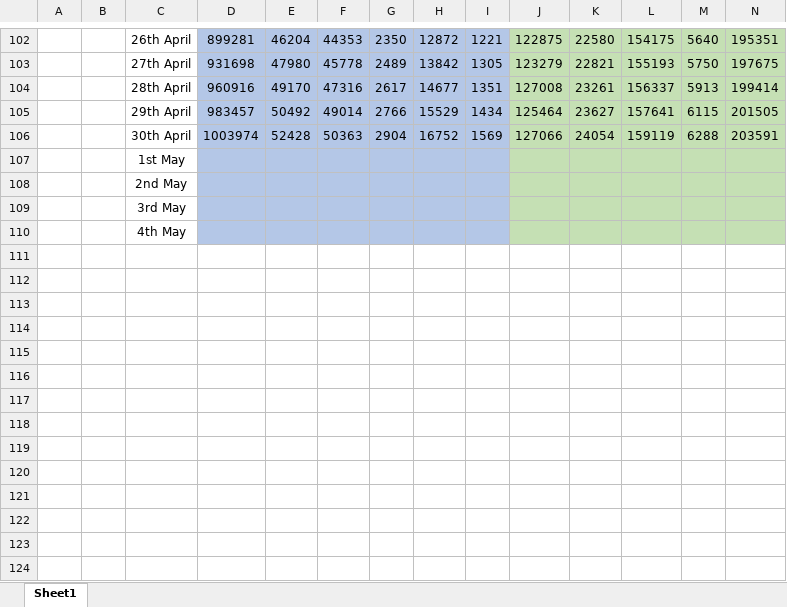
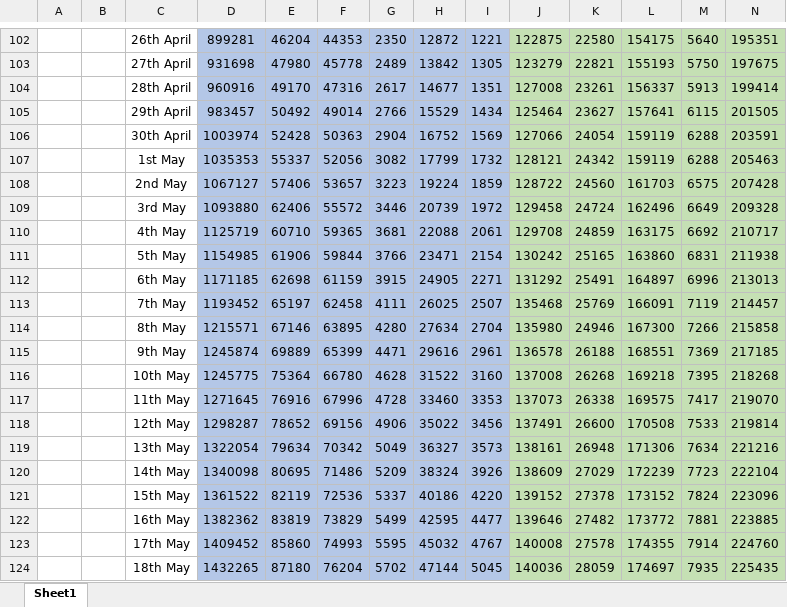
Before and after one commit to CalcsparBen/CoronaGraph, an Excel workbook: Case and Death Graph.xlsx, sheet Sheet1, drawn as a sheet; only a part is shown, gaps mark what is left out; values as stored, in another font and other column widths than the file's, no borders; removed rows and columns are numbered as before the commit, all else as after; rows hold the shown columns only; the diff covers the shown part only; the diff names each change by its address in the sheet, - before the commit and + after, or states it on an @@ line.

Commit message:
Update Case and Death Graph.xlsx

```diff
--- a/Case and Death Graph.xlsx (sheet Sheet1)
+++ b/Case and Death Graph.xlsx (sheet Sheet1)
-row 107:  |  | 1st May
-row 108:  |  | 2nd May
-row 109:  |  | 3rd May
-row 110:  |  | 4th May
+row 107:  |  | 1st May | 1035353 | 55337 | 52056 | 3082 | 17799 | 1732 | 128121 | 24342 | 159119 | 6288 | 205463
+row 108:  |  | 2nd May | 1067127 | 57406 | 53657 | 3223 | 19224 | 1859 | 128722 | 24560 | 161703 | 6575 | 207428
+row 109:  |  | 3rd May | 1093880 | 62406 | 55572 | 3446 | 20739 | 1972 | 129458 | 24724 | 162496 | 6649 | 209328
+row 110:  |  | 4th May | 1125719 | 60710 | 59365 | 3681 | 22088 | 2061 | 129708 | 24859 | 163175 | 6692 | 210717
+row 111:  |  | 5th May | 1154985 | 61906 | 59844 | 3766 | 23471 | 2154 | 130242 | 25165 | 163860 | 6831 | 211938
+row 112:  |  | 6th May | 1171185 | 62698 | 61159 | 3915 | 24905 | 2271 | 131292 | 25491 | 164897 | 6996 | 213013
+row 113:  |  | 7th May | 1193452 | 65197 | 62458 | 4111 | 26025 | 2507 | 135468 | 25769 | 166091 | 7119 | 214457
+row 114:  |  | 8th May | 1215571 | 67146 | 63895 | 4280 | 27634 | 2704 | 135980 | 24946 | 167300 | 7266 | 215858
+row 115:  |  | 9th May | 1245874 | 69889 | 65399 | 4471 | 29616 | 2961 | 136578 | 26188 | 168551 | 7369 | 217185
+row 116:  |  | 10th May | 1245775 | 75364 | 66780 | 4628 | 31522 | 3160 | 137008 | 26268 | 169218 | 7395 | 218268
+row 117:  |  | 11th May | 1271645 | 76916 | 67996 | 4728 | 33460 | 3353 | 137073 | 26338 | 169575 | 7417 | 219070
+row 118:  |  | 12th May | 1298287 | 78652 | 69156 | 4906 | 35022 | 3456 | 137491 | 26600 | 170508 | 7533 | 219814
+row 119:  |  | 13th May | 1322054 | 79634 | 70342 | 5049 | 36327 | 3573 | 138161 | 26948 | 171306 | 7634 | 221216
+row 120:  |  | 14th May | 1340098 | 80695 | 71486 | 5209 | 38324 | 3926 | 138609 | 27029 | 172239 | 7723 | 222104
+row 121:  |  | 15th May | 1361522 | 82119 | 72536 | 5337 | 40186 | 4220 | 139152 | 27378 | 173152 | 7824 | 223096
+row 122:  |  | 16th May | 1382362 | 83819 | 73829 | 5499 | 42595 | 4477 | 139646 | 27482 | 173772 | 7881 | 223885
+row 123:  |  | 17th May | 1409452 | 85860 | 74993 | 5595 | 45032 | 4767 | 140008 | 27578 | 174355 | 7914 | 224760
+row 124:  |  | 18th May | 1432265 | 87180 | 76204 | 5702 | 47144 | 5045 | 140036 | 28059 | 174697 | 7935 | 225435
```
Also changed, not shown: 4 added rows elsewhere in this sheet.
